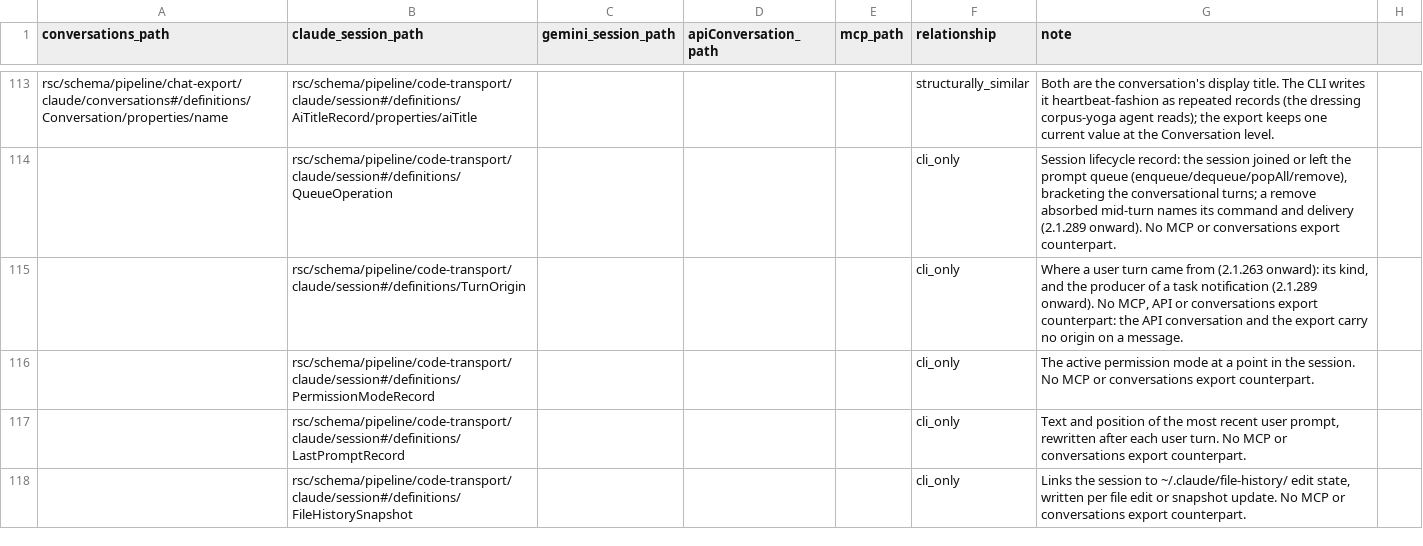
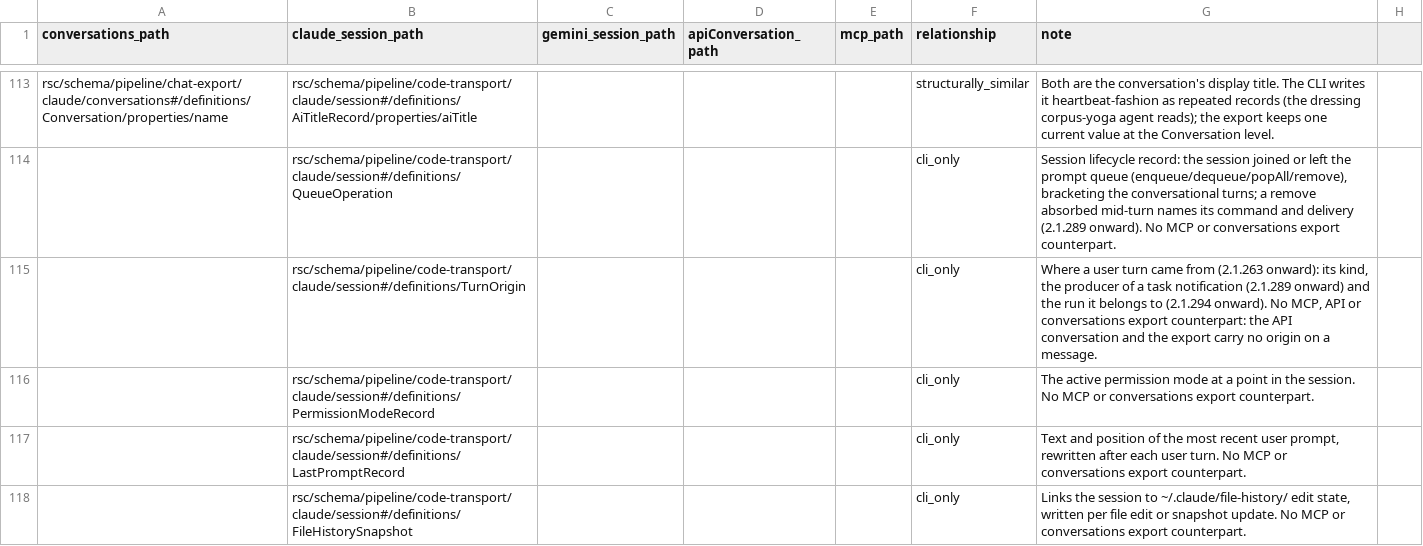
Before and after one commit to rpus/corpus-yoga, a CSV file: rsc/model/model_join.csv, drawn as a sheet; only a part is shown, gaps mark what is left out.

Commit message:
the claude session family should admit the runId a task-notification turn's origin carries in Claude Code 2.1.294 (#849)
the session family's v21 admits runId on TurnOrigin, and a refused verdict names the property at fault and its schema node

Claude Code 2.1.294 writes runId on a task-notification turn's origin; v20
closed TurnOrigin over kind and producer, and reading-room's session
e2d2039d, staged on 2026-10-09, was refused at v20 at 3 of its 3216 records
and no other. v21 admits runId, a string; the changelog, the join row for
TurnOrigin and the candidate generator's example follow (#847).

The verdict said the record's whole text and "is not valid under any of the
given schemas", the stage keyed its invalid block by a 120-character prefix
of that, and the inspection resolved the schema path to the root and dumped
the whole schema. validate.py finds the fault through each oneOf by the
alternative the instance's discriminator selects - no enum or const fault at
the alternative's own level - and says the property's path within the record
and the validator's words first, then the instance path, then the schema
node whose keyword found it, each $ref followed; the inspection shows that
node (#848). Over the live datum at v20 the verdict reads "origin: Additional
properties are not allowed ('runId' was unexpected)" at
#/definitions/TurnOrigin, and the inspection is 121 lines where it was 1910.

Signature: reading-room/claude/e2d2039d

```diff
--- a/rsc/model/model_join.csv
+++ b/rsc/model/model_join.csv
@@ -114,3 +114,3 @@
 "","rsc/schema/pipeline/code-transport/claude/session#/definitions/QueueOperation","","","","cli_only","Session lifecycle record: the session joined or left the prompt queue (enqueue/dequeue/popAll/remove), bracketing the conversational turns; a remove absorbed mid-turn names its command and delivery (2.1.289 onward). No MCP or conversations export counterpart."
-"","rsc/schema/pipeline/code-transport/claude/session#/definitions/TurnOrigin","","","","cli_only","Where a user turn came from (2.1.263 onward): its kind, and the producer of a task notification (2.1.289 onward). No MCP, API or conversations export counterpart: the API conversation and the export carry no origin on a message."
+"","rsc/schema/pipeline/code-transport/claude/session#/definitions/TurnOrigin","","","","cli_only","Where a user turn came from (2.1.263 onward): its kind, the producer of a task notification (2.1.289 onward) and the run it belongs to (2.1.294 onward). No MCP, API or conversations export counterpart: the API conversation and the export carry no origin on a message."
 "","rsc/schema/pipeline/code-transport/claude/session#/definitions/PermissionModeRecord","","","","cli_only","The active permission mode at a point in the session. No MCP or conversations export counterpart."
```
Also changed, not shown: 6 other files.
